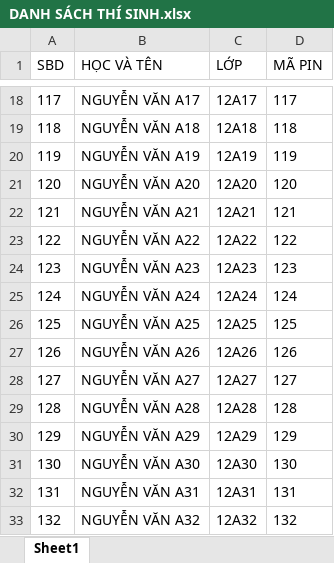
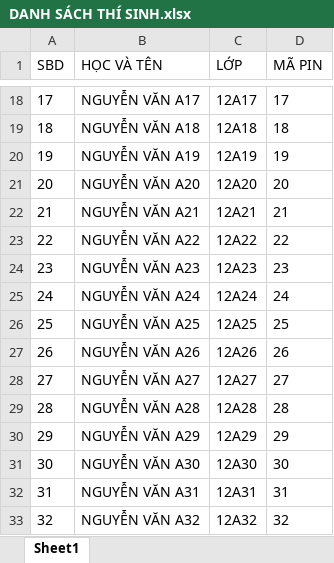
Before and after one commit to ldhpm2/HE-THONG-RUNG-CHUONG-VANG, an Excel workbook: DANH SÁCH THÍ SINH.xlsx, sheet Sheet1, drawn as a sheet; only a part is shown, gaps mark what is left out; values as stored, in another font and other column widths than the file's, no borders; the diff covers the shown part only; the diff names each change by its address in the sheet, - before the commit and + after, or states it on an @@ line.

```diff
--- a/DANH SÁCH THÍ SINH.xlsx (sheet Sheet1)
+++ b/DANH SÁCH THÍ SINH.xlsx (sheet Sheet1)
-A18 (SBD): 117
+A18 (SBD): 17
-D18 (MÃ PIN): 117
+D18 (MÃ PIN): 17
-A19 (SBD): 118
+A19 (SBD): 18
-D19 (MÃ PIN): 118
+D19 (MÃ PIN): 18
-A20 (SBD): 119
+A20 (SBD): 19
-D20 (MÃ PIN): 119
+D20 (MÃ PIN): 19
-A21 (SBD): 120
+A21 (SBD): 20
-D21 (MÃ PIN): 120
+D21 (MÃ PIN): 20
-A22 (SBD): 121
+A22 (SBD): 21
-D22 (MÃ PIN): 121
+D22 (MÃ PIN): 21
-A23 (SBD): 122
+A23 (SBD): 22
-D23 (MÃ PIN): 122
+D23 (MÃ PIN): 22
-A24 (SBD): 123
+A24 (SBD): 23
-D24 (MÃ PIN): 123
+D24 (MÃ PIN): 23
-A25 (SBD): 124
+A25 (SBD): 24
-D25 (MÃ PIN): 124
+D25 (MÃ PIN): 24
-A26 (SBD): 125
+A26 (SBD): 25
-D26 (MÃ PIN): 125
+D26 (MÃ PIN): 25
-A27 (SBD): 126
+A27 (SBD): 26
-D27 (MÃ PIN): 126
+D27 (MÃ PIN): 26
-A28 (SBD): 127
+A28 (SBD): 27
-D28 (MÃ PIN): 127
+D28 (MÃ PIN): 27
-A29 (SBD): 128
+A29 (SBD): 28
-D29 (MÃ PIN): 128
+D29 (MÃ PIN): 28
-A30 (SBD): 129
+A30 (SBD): 29
-D30 (MÃ PIN): 129
+D30 (MÃ PIN): 29
-A31 (SBD): 130
+A31 (SBD): 30
-D31 (MÃ PIN): 130
+D31 (MÃ PIN): 30
-A32 (SBD): 131
+A32 (SBD): 31
-D32 (MÃ PIN): 131
+D32 (MÃ PIN): 31
-A33 (SBD): 132
+A33 (SBD): 32
-D33 (MÃ PIN): 132
+D33 (MÃ PIN): 32
```
Also changed, not shown: 96 edited cells elsewhere in this sheet, 3 other files.
